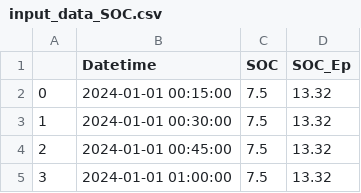
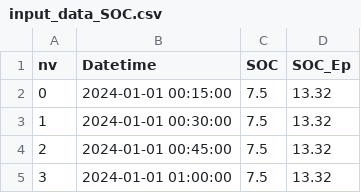
Before and after one commit to piotrpowerpalka/diego, a CSV file: diego/hello/input_data_SOC.csv, drawn as a sheet; only a part is shown.

Commit message:
Updated data

```diff
--- a/diego/hello/input_data_SOC.csv
+++ b/diego/hello/input_data_SOC.csv
@@ -1,2 +1,2 @@
-;Datetime;SOC;SOC_Ep
+nv;Datetime;SOC;SOC_Ep
 0;2024-01-01 00:15:00;7.5;13.32
```
Also changed, not shown: 30 other files.
